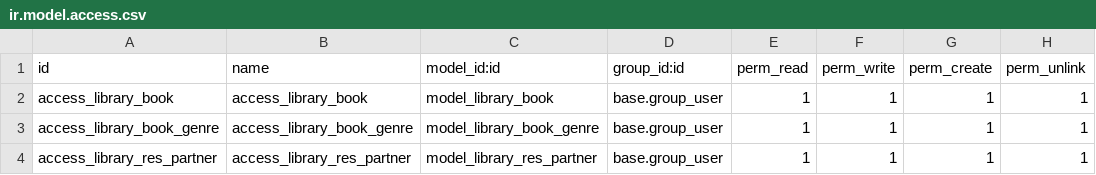
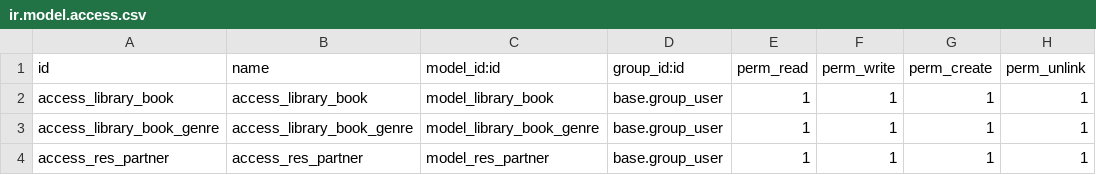
Before and after one commit to Marck0005/DOQ_practicas, a CSV file: library/security/ir.model.access.csv, drawn as a sheet.

```diff
--- a/library/security/ir.model.access.csv
+++ b/library/security/ir.model.access.csv
@@ -3,2 +3,2 @@ access_library_book,access_library_book,model_library_book,base.group_user,1,1,1
 access_library_book_genre,access_library_book_genre,model_library_book_genre,base.group_user,1,1,1,1
-access_library_res_partner,access_library_res_partner,model_library_res_partner,base.group_user,1,1,1,1
+access_res_partner,access_res_partner,model_res_partner,base.group_user,1,1,1,1
```
Also changed, not shown: 2 other files.
